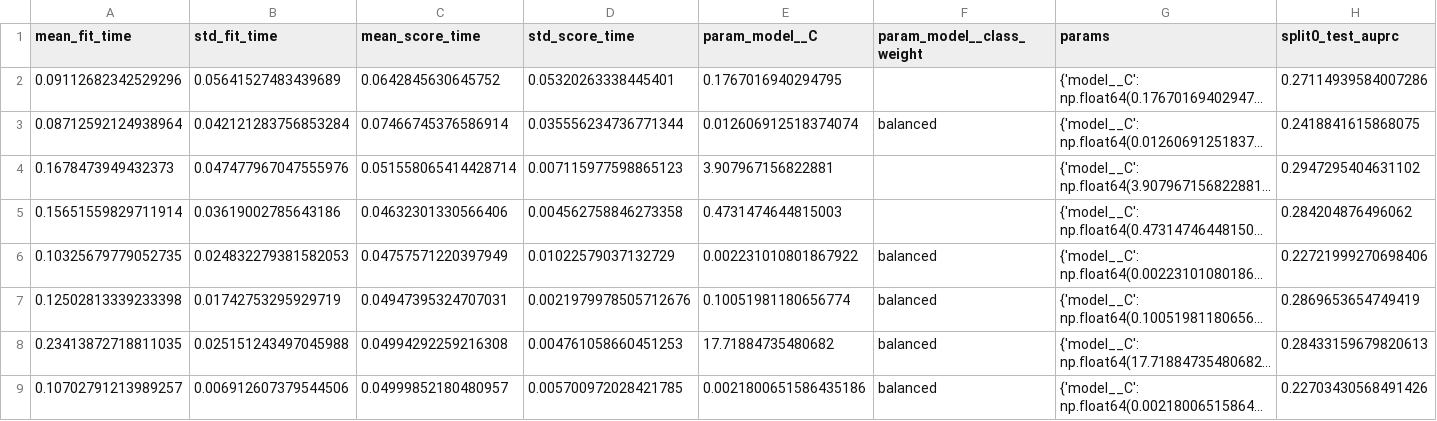
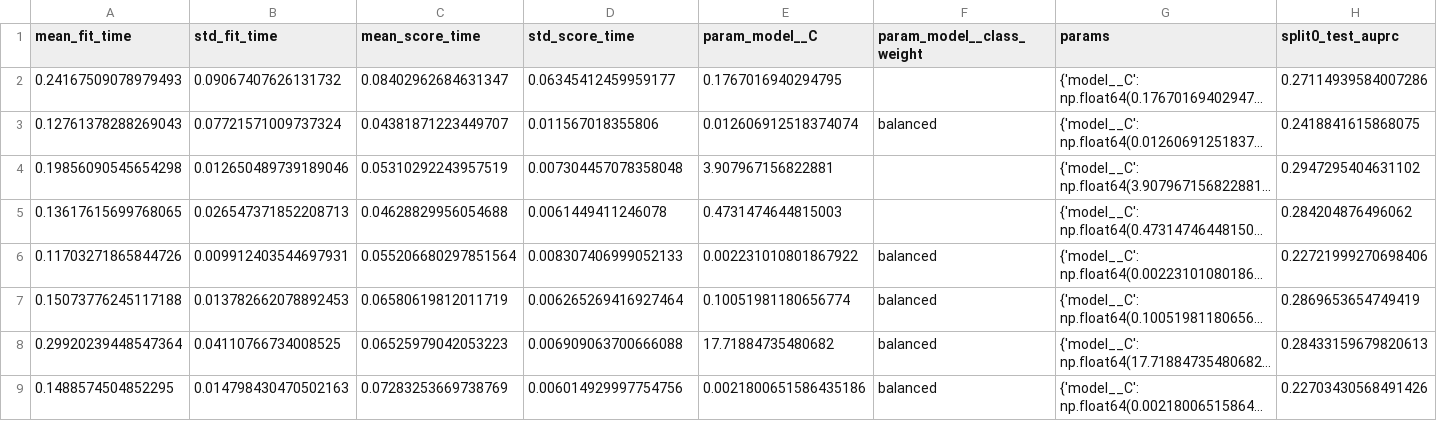
Before and after one commit to AradCharon/myocardial-infarction-complications-prediction, a CSV file: outputs/metrics/hyperparameter_tuning/FIBR_PREDS_LogisticRegression_cv_results.csv, drawn as a sheet; only a part is shown; long unchanged cells end in …; the diff covers the shown part only; the diff names each change by its address in the sheet, - before the commit and + after, or states it on an @@ line.

```diff
--- a/outputs/metrics/hyperparameter_tuning/FIBR_PREDS_LogisticRegression_cv_results.csv
+++ b/outputs/metrics/hyperparameter_tuning/FIBR_PREDS_LogisticRegression_cv_results.csv
-A2 (mean_fit_time): 0.09112682342529296
+A2 (mean_fit_time): 0.24167509078979493
-B2 (std_fit_time): 0.05641527483439689
+B2 (std_fit_time): 0.09067407626131732
-C2 (mean_score_time): 0.0642845630645752
+C2 (mean_score_time): 0.08402962684631347
-D2 (std_score_time): 0.05320263338445401
+D2 (std_score_time): 0.06345412459959177
-A3 (mean_fit_time): 0.08712592124938964
+A3 (mean_fit_time): 0.12761378288269043
-B3 (std_fit_time): 0.042121283756853284
+B3 (std_fit_time): 0.07721571009737324
-C3 (mean_score_time): 0.07466745376586914
+C3 (mean_score_time): 0.04381871223449707
-D3 (std_score_time): 0.035556234736771344
+D3 (std_score_time): 0.011567018355806
-A4 (mean_fit_time): 0.1678473949432373
+A4 (mean_fit_time): 0.19856090545654298
-B4 (std_fit_time): 0.047477967047555976
+B4 (std_fit_time): 0.012650489739189046
-C4 (mean_score_time): 0.051558065414428714
+C4 (mean_score_time): 0.05310292243957519
-D4 (std_score_time): 0.007115977598865123
+D4 (std_score_time): 0.007304457078358048
-A5 (mean_fit_time): 0.15651559829711914
+A5 (mean_fit_time): 0.13617615699768065
-B5 (std_fit_time): 0.03619002785643186
+B5 (std_fit_time): 0.026547371852208713
-C5 (mean_score_time): 0.04632301330566406
+C5 (mean_score_time): 0.04628829956054688
-D5 (std_score_time): 0.004562758846273358
+D5 (std_score_time): 0.0061449411246078
-A6 (mean_fit_time): 0.10325679779052735
+A6 (mean_fit_time): 0.11703271865844726
-B6 (std_fit_time): 0.024832279381582053
+B6 (std_fit_time): 0.009912403544697931
-C6 (mean_score_time): 0.04757571220397949
+C6 (mean_score_time): 0.055206680297851564
-D6 (std_score_time): 0.01022579037132729
+D6 (std_score_time): 0.008307406999052133
-A7 (mean_fit_time): 0.12502813339233398
+A7 (mean_fit_time): 0.15073776245117188
-B7 (std_fit_time): 0.01742753295929719
+B7 (std_fit_time): 0.013782662078892453
-C7 (mean_score_time): 0.04947395324707031
+C7 (mean_score_time): 0.06580619812011719
-D7 (std_score_time): 0.0021979978505712676
+D7 (std_score_time): 0.006265269416927464
-A8 (mean_fit_time): 0.23413872718811035
+A8 (mean_fit_time): 0.29920239448547364
-B8 (std_fit_time): 0.025151243497045988
+B8 (std_fit_time): 0.04110766734008525
-C8 (mean_score_time): 0.04994292259216308
+C8 (mean_score_time): 0.06525979042053223
-D8 (std_score_time): 0.004761058660451253
+D8 (std_score_time): 0.006909063700666088
-A9 (mean_fit_time): 0.10702791213989257
+A9 (mean_fit_time): 0.1488574504852295
-B9 (std_fit_time): 0.006912607379544506
+B9 (std_fit_time): 0.014798430470502163
-C9 (mean_score_time): 0.04999852180480957
+C9 (mean_score_time): 0.07283253669738769
-D9 (std_score_time): 0.005700972028421785
+D9 (std_score_time): 0.006014929997754756
```
Also changed, not shown: 48 edited cells elsewhere in this file, outputs/metrics/finalization/crossfitted_calibration_comparison.csv, outputs/metrics/hyperparameter_tuning/FIBR_PREDS_RandomForest_cv_results.csv, 28 other files.
